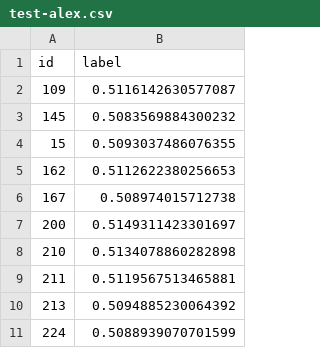
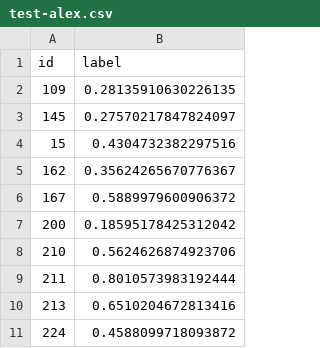
Before and after one commit to MyAwesomeNote/machine-learning-diary, a CSV file: day6/test-alex.csv, drawn as a sheet.

```diff
--- a/day6/test-alex.csv
+++ b/day6/test-alex.csv
@@ -1,11 +1,11 @@
 id,label
-109,0.5116142630577087
-145,0.5083569884300232
-15,0.5093037486076355
-162,0.5112622380256653
-167,0.508974015712738
-200,0.5149311423301697
-210,0.5134078860282898
-211,0.5119567513465881
-213,0.5094885230064392
-224,0.5088939070701599
+109,0.28135910630226135
+145,0.27570217847824097
+15,0.4304732382297516
+162,0.35624265670776367
+167,0.5889979600906372
+200,0.18595178425312042
+210,0.5624626874923706
+211,0.8010573983192444
+213,0.6510204672813416
+224,0.4588099718093872
```
Also changed, not shown: 1 other file.
